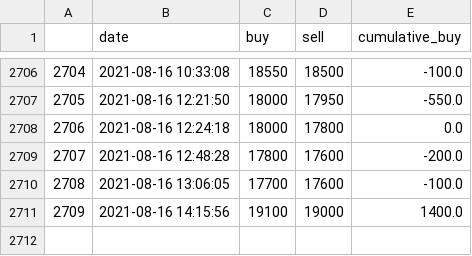
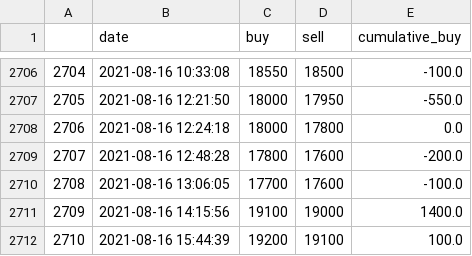
Before and after one commit to datanalys/datasets, a CSV file: datasets/lebanon/lirarate.csv, drawn as a sheet; only a part is shown, gaps mark what is left out.

```diff
--- a/datasets/lebanon/lirarate.csv
+++ b/datasets/lebanon/lirarate.csv
@@ -2711 +2711,2 @@
 2709,2021-08-16 14:15:56,19100,19000,1400.0
+2710,2021-08-16 15:44:39,19200,19100,100.0
```
